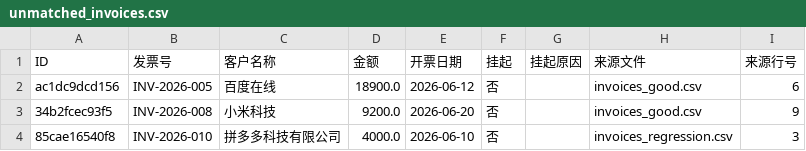
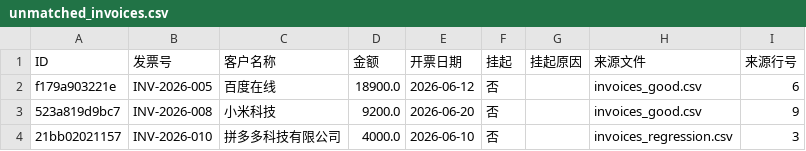
Before and after one commit to zyx-net/zyx-00129, a CSV file: regression_report/unmatched_invoices.csv, drawn as a sheet.

```diff
--- a/regression_report/unmatched_invoices.csv
+++ b/regression_report/unmatched_invoices.csv
@@ -1,4 +1,4 @@
 ID,发票号,客户名称,金额,开票日期,挂起,挂起原因,来源文件,来源行号
-ac1dc9dcd156,INV-2026-005,百度在线,18900.0,2026-06-12,否,,invoices_good.csv,6
-34b2fcec93f5,INV-2026-008,小米科技,9200.0,2026-06-20,否,,invoices_good.csv,9
-85cae16540f8,INV-2026-010,拼多多科技有限公司,4000.0,2026-06-10,否,,invoices_regression.csv,3
+f179a903221e,INV-2026-005,百度在线,18900.0,2026-06-12,否,,invoices_good.csv,6
+523a819d9bc7,INV-2026-008,小米科技,9200.0,2026-06-20,否,,invoices_good.csv,9
+21bb02021157,INV-2026-010,拼多多科技有限公司,4000.0,2026-06-10,否,,invoices_regression.csv,3
```
Also changed, not shown: irec_report/matches.csv, irec_report/unmatched_invoices.csv, 19 other files.
